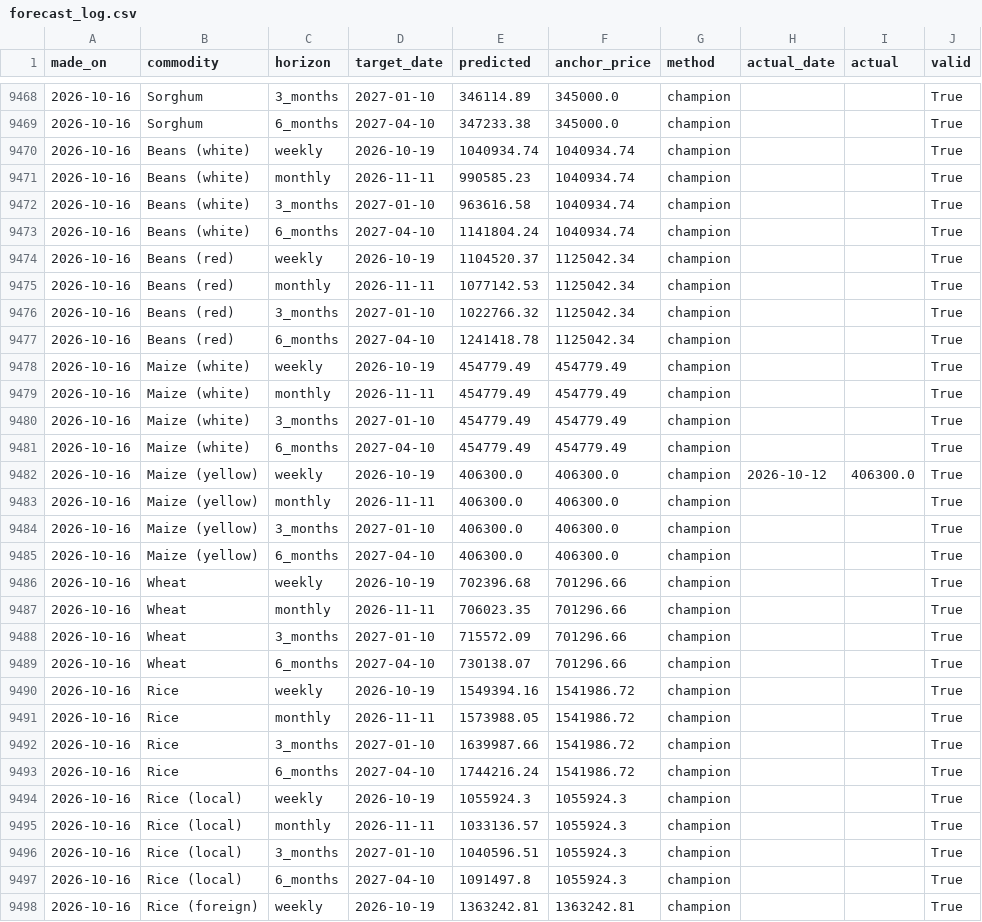
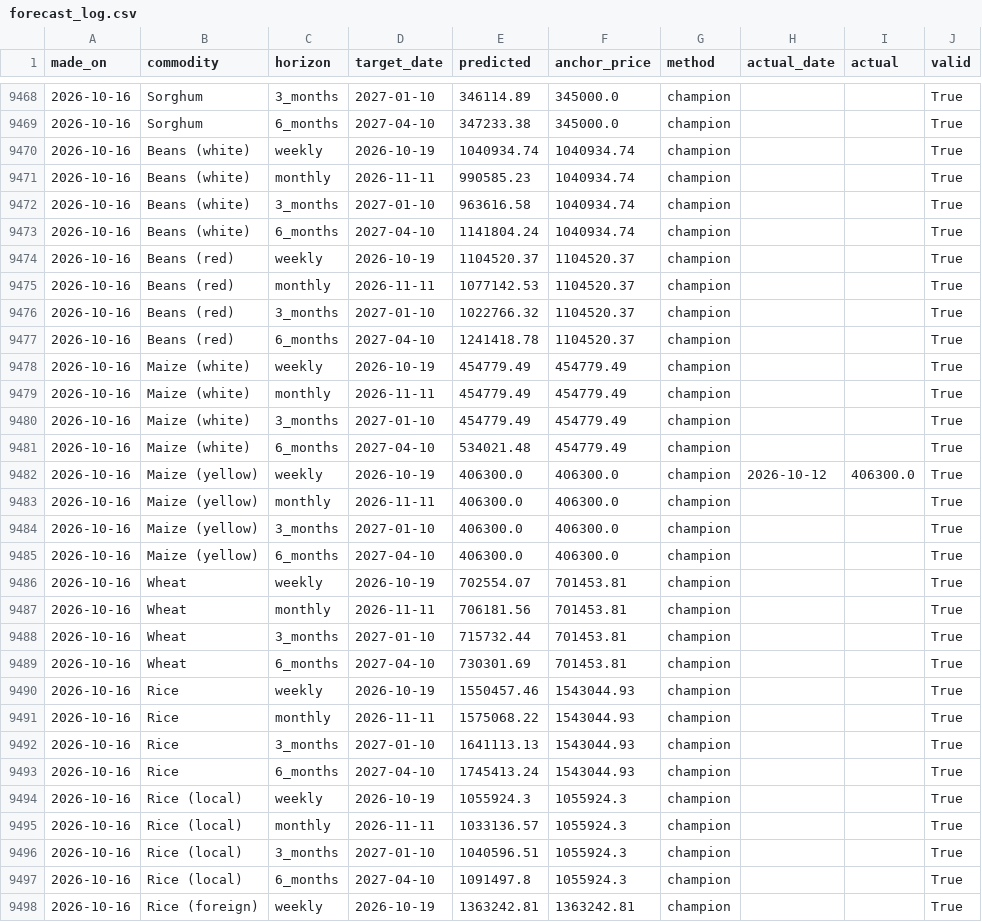
Before and after one commit to Agrolinking-Solutions/Agrolinking-Intelligence, a CSV file: outputs/backtest/forecast_log.csv, drawn as a sheet; only a part is shown, gaps mark what is left out; the diff covers the shown part only.

```diff
--- a/outputs/backtest/forecast_log.csv
+++ b/outputs/backtest/forecast_log.csv
@@ -9473,6 +9473,6 @@ made_on,commodity,horizon,target_date,predicted,anchor_price,method,actual_date,
 2026-10-16,Beans (white),6_months,2027-04-10,1141804.24,1040934.74,champion,,,True
-2026-10-16,Beans (red),weekly,2026-10-19,1104520.37,1125042.34,champion,,,True
-2026-10-16,Beans (red),monthly,2026-11-11,1077142.53,1125042.34,champion,,,True
-2026-10-16,Beans (red),3_months,2027-01-10,1022766.32,1125042.34,champion,,,True
-2026-10-16,Beans (red),6_months,2027-04-10,1241418.78,1125042.34,champion,,,True
+2026-10-16,Beans (red),weekly,2026-10-19,1104520.37,1104520.37,champion,,,True
+2026-10-16,Beans (red),monthly,2026-11-11,1077142.53,1104520.37,champion,,,True
+2026-10-16,Beans (red),3_months,2027-01-10,1022766.32,1104520.37,champion,,,True
+2026-10-16,Beans (red),6_months,2027-04-10,1241418.78,1104520.37,champion,,,True
 2026-10-16,Maize (white),weekly,2026-10-19,454779.49,454779.49,champion,,,True
@@ -9480,3 +9480,3 @@ made_on,commodity,horizon,target_date,predicted,anchor_price,method,actual_date,
 2026-10-16,Maize (white),3_months,2027-01-10,454779.49,454779.49,champion,,,True
-2026-10-16,Maize (white),6_months,2027-04-10,454779.49,454779.49,champion,,,True
+2026-10-16,Maize (white),6_months,2027-04-10,534021.48,454779.49,champion,,,True
 2026-10-16,Maize (yellow),weekly,2026-10-19,406300.0,406300.0,champion,2026-10-12,406300.0,True
@@ -9485,10 +9485,10 @@ made_on,commodity,horizon,target_date,predicted,anchor_price,method,actual_date,
 2026-10-16,Maize (yellow),6_months,2027-04-10,406300.0,406300.0,champion,,,True
-2026-10-16,Wheat,weekly,2026-10-19,702396.68,701296.66,champion,,,True
-2026-10-16,Wheat,monthly,2026-11-11,706023.35,701296.66,champion,,,True
-2026-10-16,Wheat,3_months,2027-01-10,715572.09,701296.66,champion,,,True
-2026-10-16,Wheat,6_months,2027-04-10,730138.07,701296.66,champion,,,True
-2026-10-16,Rice,weekly,2026-10-19,1549394.16,1541986.72,champion,,,True
-2026-10-16,Rice,monthly,2026-11-11,1573988.05,1541986.72,champion,,,True
-2026-10-16,Rice,3_months,2027-01-10,1639987.66,1541986.72,champion,,,True
-2026-10-16,Rice,6_months,2027-04-10,1744216.24,1541986.72,champion,,,True
+2026-10-16,Wheat,weekly,2026-10-19,702554.07,701453.81,champion,,,True
+2026-10-16,Wheat,monthly,2026-11-11,706181.56,701453.81,champion,,,True
+2026-10-16,Wheat,3_months,2027-01-10,715732.44,701453.81,champion,,,True
+2026-10-16,Wheat,6_months,2027-04-10,730301.69,701453.81,champion,,,True
+2026-10-16,Rice,weekly,2026-10-19,1550457.46,1543044.93,champion,,,True
+2026-10-16,Rice,monthly,2026-11-11,1575068.22,1543044.93,champion,,,True
+2026-10-16,Rice,3_months,2027-01-10,1641113.13,1543044.93,champion,,,True
+2026-10-16,Rice,6_months,2027-04-10,1745413.24,1543044.93,champion,,,True
 2026-10-16,Rice (local),weekly,2026-10-19,1055924.3,1055924.3,champion,,,True
```
Also changed, not shown: 33 edited cells elsewhere in this file, data/processed/features/features_beans_red.csv, data/processed/features/features_hibiscus.csv, 38 other files.
